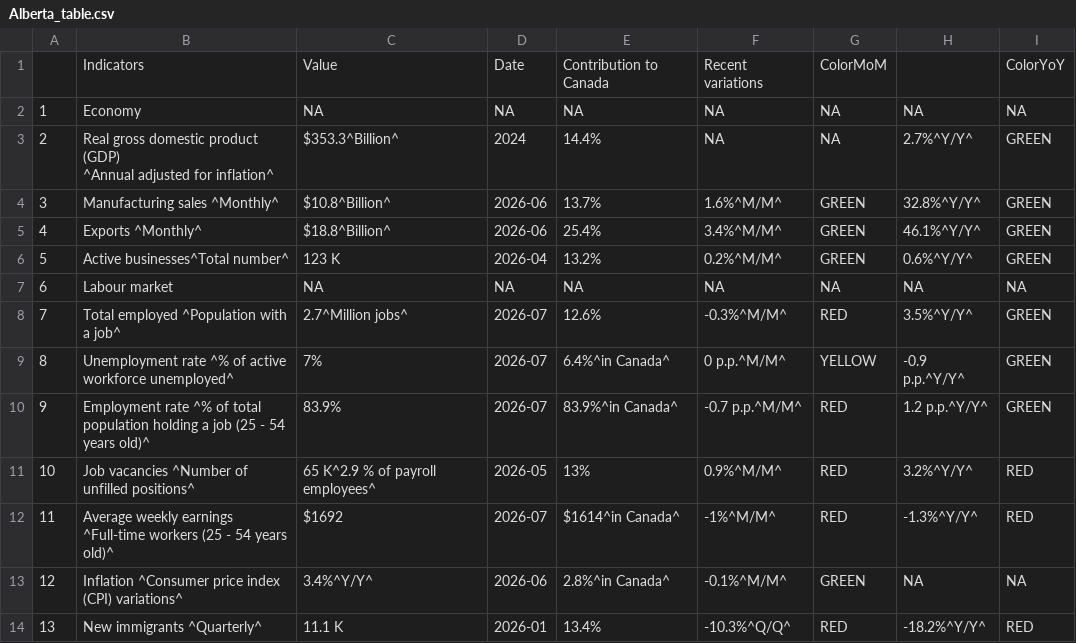
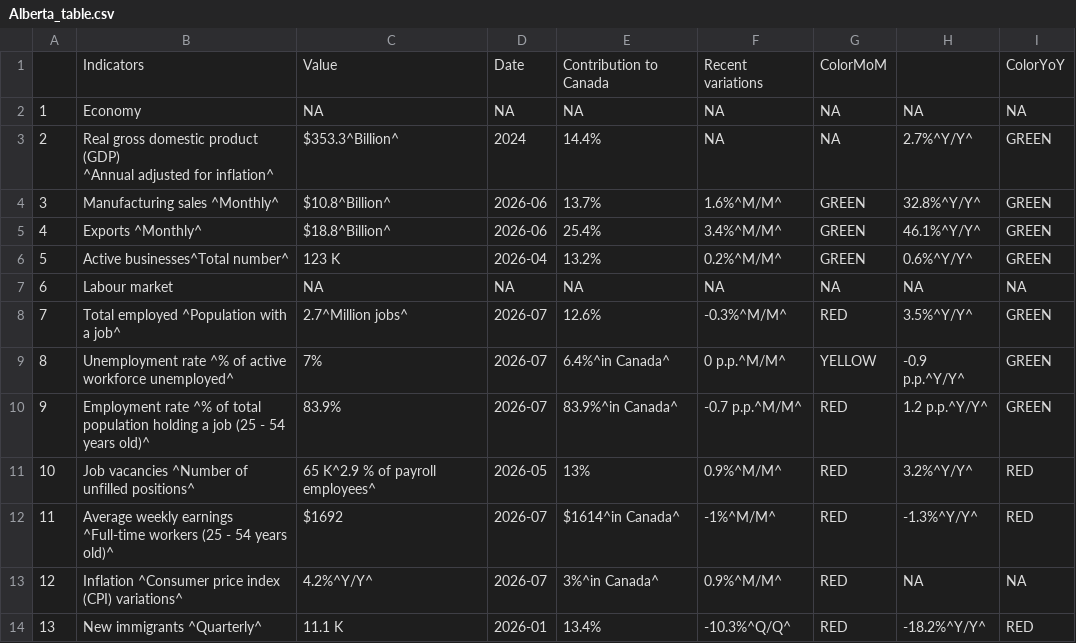
Before and after one commit to Dabra56/Economic_Dashboard, a CSV file: data/Alberta_table.csv, drawn as a sheet.

```diff
--- a/data/Alberta_table.csv
+++ b/data/Alberta_table.csv
@@ -13,3 +13,3 @@
 "11","Average weekly earnings ^Full-time workers (25 - 54 years old)^","$1692","2026-07","$1614^in Canada^","-1%^M/M^","RED","-1.3%^Y/Y^","RED"
-"12","Inflation ^Consumer price index (CPI) variations^","3.4%^Y/Y^","2026-06","2.8%^in Canada^","-0.1%^M/M^","GREEN",NA,NA
+"12","Inflation ^Consumer price index (CPI) variations^","4.2%^Y/Y^","2026-07","3%^in Canada^","0.9%^M/M^","RED",NA,NA
 "13","New immigrants ^Quarterly^","11.1 K","2026-01","13.4%","-10.3%^Q/Q^","RED","-18.2%^Y/Y^","RED"
```
Also changed, not shown: data/British_Colombia_table.csv, data/New_Brunswick_table.csv, 21 other files.
